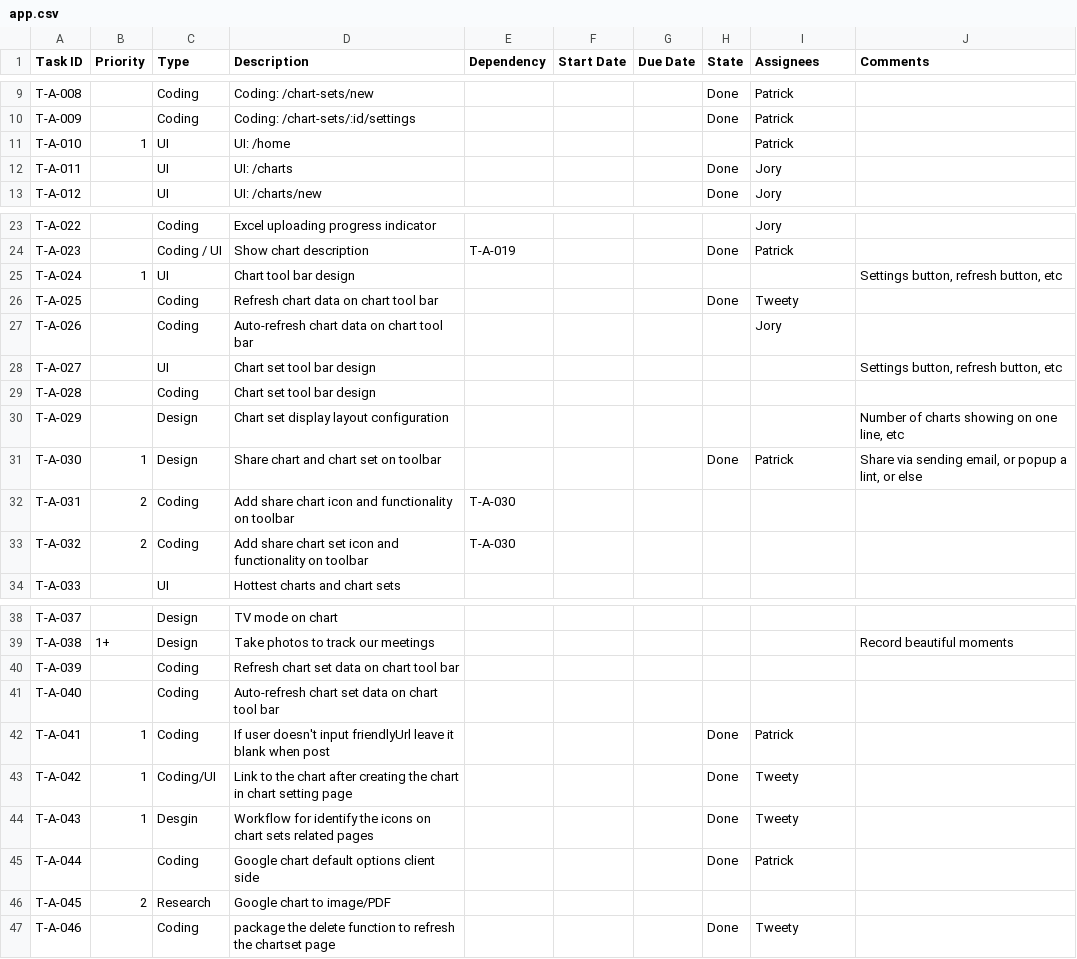
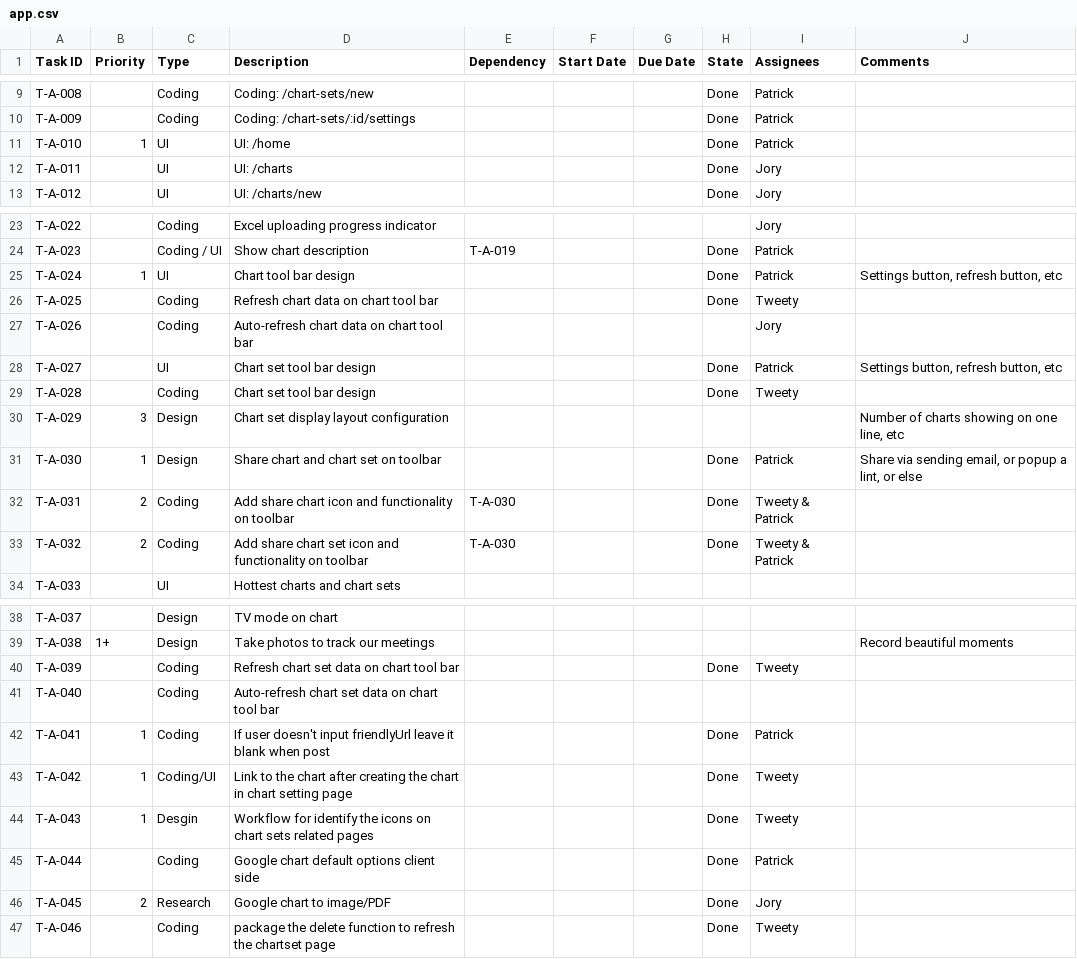
Before and after one commit to CVBDL/EagleEye-Docs, a CSV file: tasks/app.csv, drawn as a sheet; only a part is shown, gaps mark what is left out.

Commit message:
update tasks

```diff
--- a/tasks/app.csv
+++ b/tasks/app.csv
@@ -10,3 +10,3 @@ T-A-008,,Coding,Coding: /chart-sets/new,,,,Done,Patrick,
 T-A-009,,Coding,Coding: /chart-sets/:id/settings,,,,Done,Patrick,
-T-A-010,1,UI,UI: /home,,,,,Patrick,
+T-A-010,1,UI,UI: /home,,,,Done,Patrick,
 T-A-011,,UI,UI: /charts,,,,Done,Jory,
@@ -24,11 +24,11 @@ T-A-022,,Coding,Excel uploading progress indicator,,,,,Jory,
 T-A-023,,Coding / UI,Show chart description,T-A-019,,,Done,Patrick,
-T-A-024,1,UI,Chart tool bar design,,,,,,"Settings button, refresh button, etc"
+T-A-024,1,UI,Chart tool bar design,,,,Done,Patrick,"Settings button, refresh button, etc"
 T-A-025,,Coding,Refresh chart data on chart tool bar,,,,Done,Tweety,
 T-A-026,,Coding,Auto-refresh chart data on chart tool bar,,,,,Jory,
-T-A-027,,UI,Chart set tool bar design,,,,,,"Settings button, refresh button, etc"
-T-A-028,,Coding,Chart set tool bar design,,,,,,
-T-A-029,,Design,Chart set display layout configuration,,,,,,"Number of charts showing on one line, etc"
+T-A-027,,UI,Chart set tool bar design,,,,Done,Patrick,"Settings button, refresh button, etc"
+T-A-028,,Coding,Chart set tool bar design,,,,Done,Tweety,
+T-A-029,3,Design,Chart set display layout configuration,,,,,,"Number of charts showing on one line, etc"
 T-A-030,1,Design,Share chart and chart set on toolbar,,,,Done,Patrick,"Share via sending email, or popup a lint, or else"
-T-A-031,2,Coding,Add share chart icon and functionality on toolbar,T-A-030,,,,,
-T-A-032,2,Coding,Add share chart set icon and functionality on toolbar,T-A-030,,,,,
+T-A-031,2,Coding,Add share chart icon and functionality on toolbar,T-A-030,,,Done,Tweety & Patrick,
+T-A-032,2,Coding,Add share chart set icon and functionality on toolbar,T-A-030,,,Done,Tweety & Patrick,
 T-A-033,,UI,Hottest charts and chart sets,,,,,,
@@ -39,3 +39,3 @@ T-A-037,,Design,TV mode on chart,,,,,,
 T-A-038,1+,Design,Take photos to track our meetings,,,,,,Record beautiful moments
-T-A-039,,Coding,Refresh chart set data on chart tool bar,,,,,,
+T-A-039,,Coding,Refresh chart set data on chart tool bar,,,,Done,Tweety,
 T-A-040,,Coding,Auto-refresh chart set data on chart tool bar,,,,,,
@@ -45,3 +45,3 @@ T-A-043,1,Desgin,Workflow for identify the icons on chart sets related pages,,,,
 T-A-044,,Coding,Google chart default options client side,,,,Done,Patrick,
-T-A-045,2,Research,Google chart to image/PDF,,,,,,
+T-A-045,2,Research,Google chart to image/PDF,,,,Done,Jory,
 T-A-046,,Coding,package the delete function to refresh the chartset page,,,,Done,Tweety,
```
